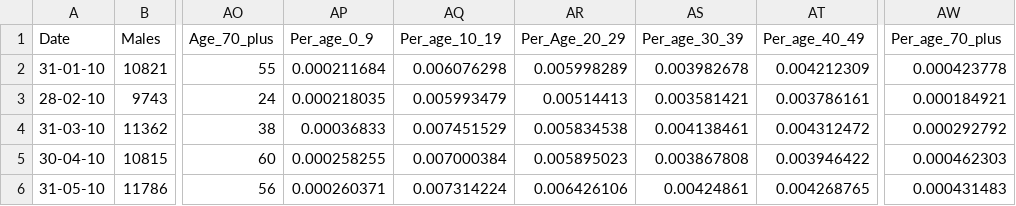
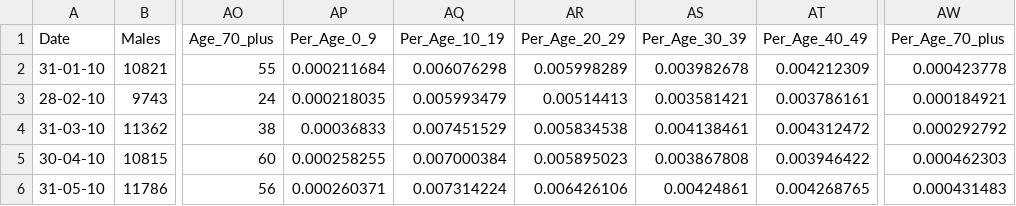
Before and after one commit to alex529/alex529.github.io, a CSV file: final-project/data/excel/arrests_races_sex_age_percentage.csv, drawn as a sheet; only a part is shown, gaps mark what is left out; the diff names each change by its address in the sheet, - before the commit and + after, or states it on an @@ line.

```diff
--- a/final-project/data/excel/arrests_races_sex_age_percentage.csv
+++ b/final-project/data/excel/arrests_races_sex_age_percentage.csv
-AP1: Per_age_0_9
+AP1: Per_Age_0_9
-AQ1: Per_age_10_19
+AQ1: Per_Age_10_19
-AS1: Per_age_30_39
+AS1: Per_Age_30_39
-AT1: Per_age_40_49
+AT1: Per_Age_40_49
-AW1: Per_age_70_plus
+AW1: Per_Age_70_plus
```
Also changed, not shown: 2 other files.
